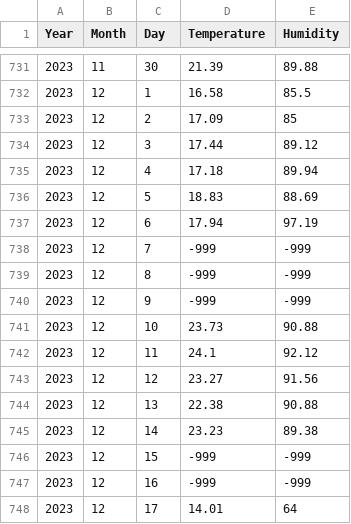
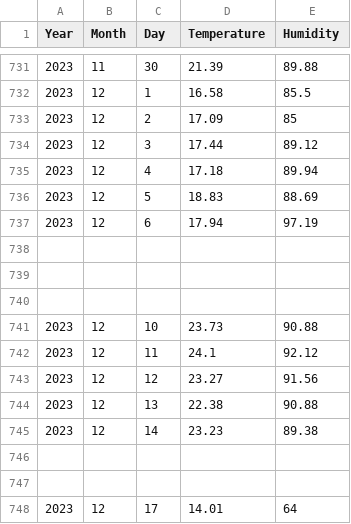
Before and after one commit to xiaoxiaolan612/forecast_weather, a CSV file: data_new.csv, drawn as a sheet; only a part is shown, gaps mark what is left out.

Commit message:
Add files via upload

```diff
--- a/data_new.csv
+++ b/data_new.csv
@@ -737,5 +737,5 @@ Year,Month,Day,Temperature,Humidity
 2023,12,6,17.94,97.19
-2023,12,7,-999,-999
-2023,12,8,-999,-999
-2023,12,9,-999,-999
+,,,,
+,,,,
+,,,,
 2023,12,10,23.73,90.88
@@ -745,4 +745,4 @@ Year,Month,Day,Temperature,Humidity
 2023,12,14,23.23,89.38
-2023,12,15,-999,-999
-2023,12,16,-999,-999
+,,,,
+,,,,
 2023,12,17,14.01,64
```
